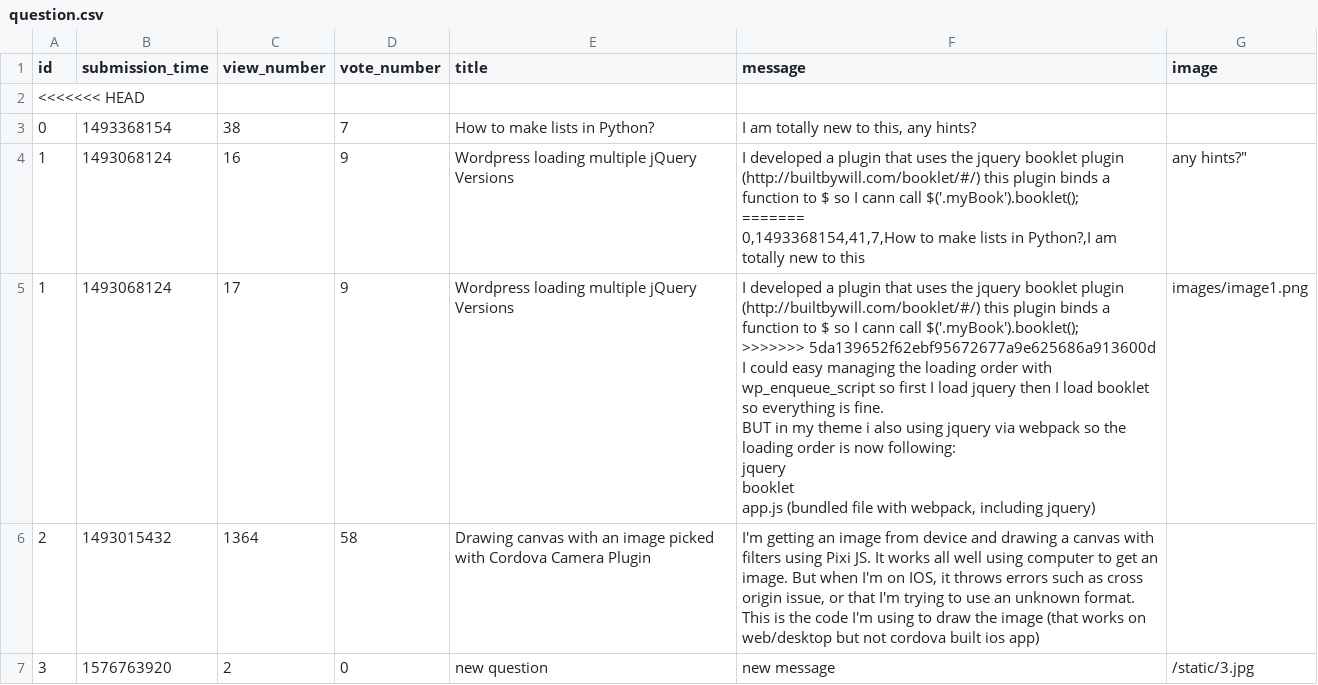
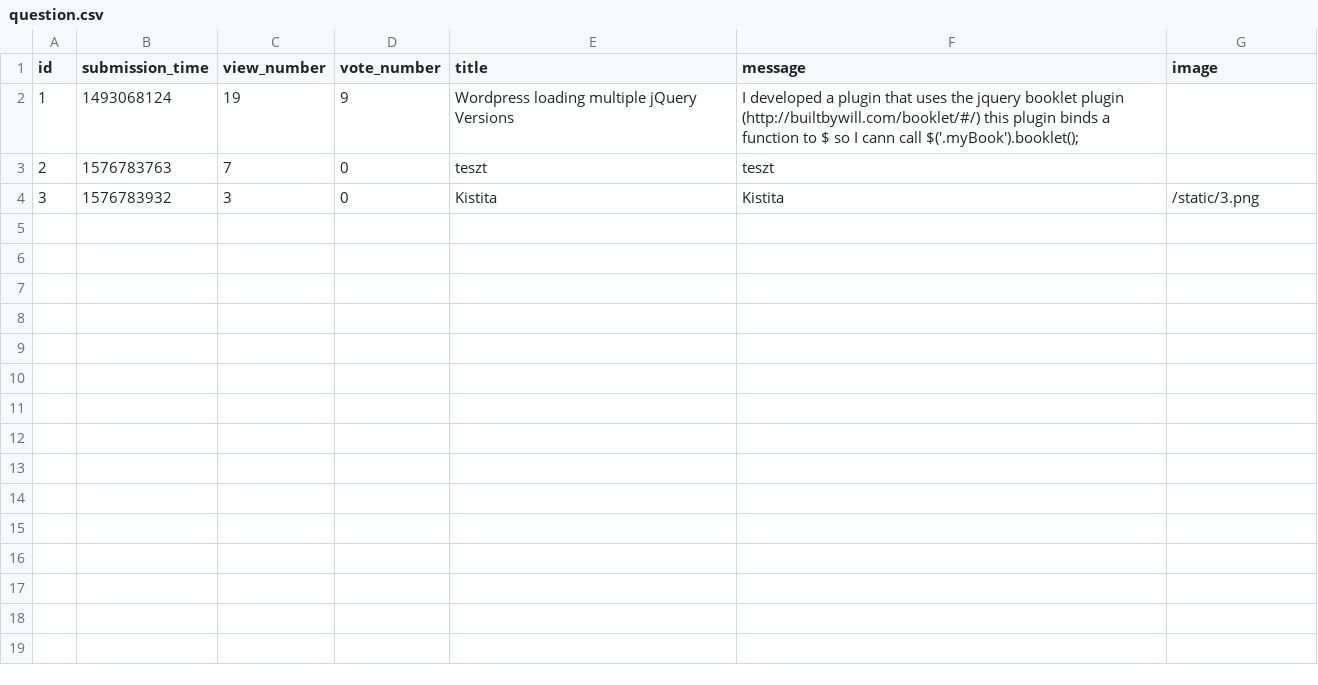
Before and after one commit to urbnzs/ask-mate-python, a CSV file: sample_data/question.csv, drawn as a sheet.

Commit message:
Edit question

```diff
--- a/sample_data/question.csv
+++ b/sample_data/question.csv
@@ -1,20 +1,5 @@
 id,submission_time,view_number,vote_number,title,message,image
-<<<<<<< HEAD
-0,1493368154,38,7,How to make lists in Python?,"I am totally new to this, any hints?",
-1,1493068124,16,9,Wordpress loading multiple jQuery Versions,"I developed a plugin that uses the jquery booklet plugin (http://builtbywill.com/booklet/#/) this plugin binds a function to $ so I cann call $('.myBook').booklet();
-=======
-0,1493368154,41,7,How to make lists in Python?,"I am totally new to this, any hints?",
-1,1493068124,17,9,Wordpress loading multiple jQuery Versions,"I developed a plugin that uses the jquery booklet plugin (http://builtbywill.com/booklet/#/) this plugin binds a function to $ so I cann call $('.myBook').booklet();
->>>>>>> 5da139652f62ebf95672677a9e625686a913600d
-
-I could easy managing the loading order with wp_enqueue_script so first I load jquery then I load booklet so everything is fine.
-
-BUT in my theme i also using jquery via webpack so the loading order is now following:
-
-jquery
-booklet
-app.js (bundled file with webpack, including jquery)",images/image1.png
-2,1493015432,1364,58,Drawing canvas with an image picked with Cordova Camera Plugin,"I'm getting an image from device and drawing a canvas with filters using Pixi JS. It works all well using computer to get an image. But when I'm on IOS, it throws errors such as cross origin issue, or that I'm trying to use an unknown format.
-
-This is the code I'm using to draw the image (that works on web/desktop but not cordova built ios app)",
-3,1576763920,2,0,new question,new message,/static/3.jpg
+1,1493068124,19,9,Wordpress loading multiple jQuery Versions,"I developed a plugin that uses the jquery booklet plugin (http://builtbywill.com/booklet/#/) this plugin binds a function to $ so I cann call $('.myBook').booklet();
+",
+2,1576783763,7,0,teszt,teszt,
+3,1576783932,3,0,Kistita,Kistita,/static/3.png
```
Also changed, not shown: sample_data/answer.csv, 8 other files.
